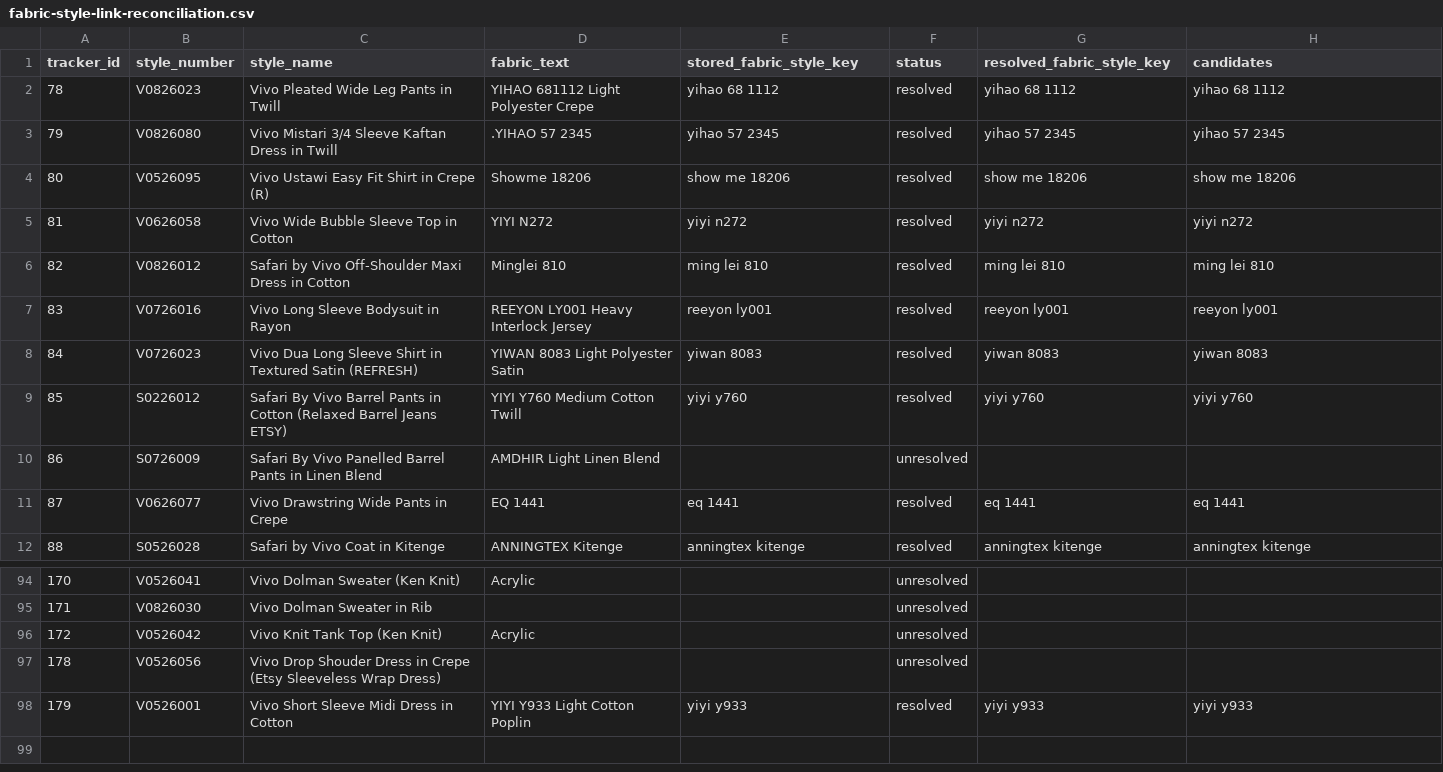
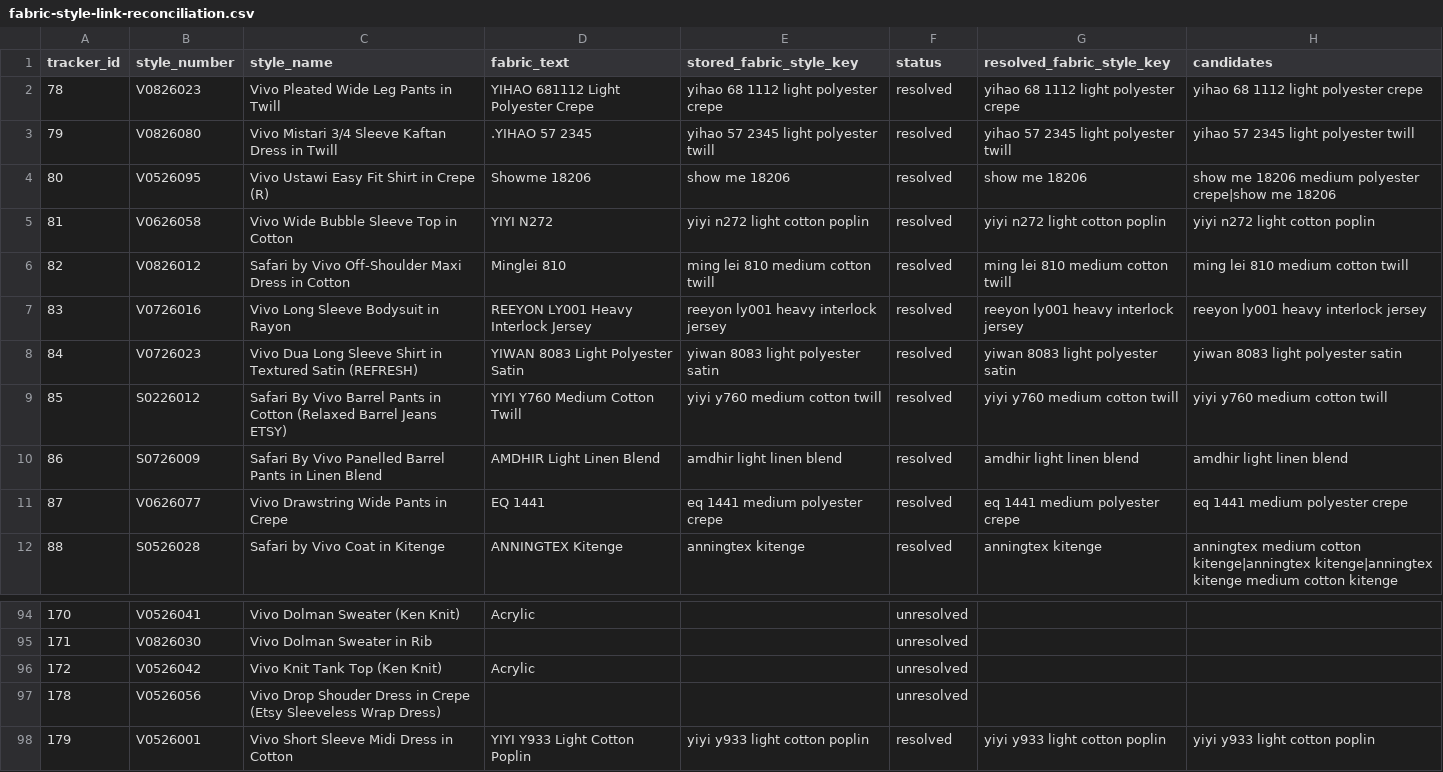
Before and after one commit to analytics-glitch/Vivo-Fashion-Dashboard-Replit, a CSV file: artifacts/vivo-product-workspace/reports/fabric-style-link-reconciliation.csv, drawn as a sheet; only a part is shown, gaps mark what is left out; the diff covers the shown part only.

```diff
--- a/artifacts/vivo-product-workspace/reports/fabric-style-link-reconciliation.csv
+++ b/artifacts/vivo-product-workspace/reports/fabric-style-link-reconciliation.csv
@@ -1,12 +1,12 @@
 tracker_id,style_number,style_name,fabric_text,stored_fabric_style_key,status,resolved_fabric_style_key,candidates
-"78","V0826023","Vivo Pleated Wide Leg Pants in Twill","YIHAO 681112 Light Polyester Crepe","yihao 68 1112","resolved","yihao 68 1112","yihao 68 1112"
-"79","V0826080","Vivo Mistari 3/4 Sleeve Kaftan Dress in Twill",".YIHAO 57 2345","yihao 57 2345","resolved","yihao 57 2345","yihao 57 2345"
-"80","V0526095","Vivo Ustawi Easy Fit Shirt in Crepe (R)","Showme 18206","show me 18206","resolved","show me 18206","show me 18206"
-"81","V0626058","Vivo Wide Bubble Sleeve Top in Cotton","YIYI N272","yiyi n272","resolved","yiyi n272","yiyi n272"
-"82","V0826012","Safari by Vivo Off-Shoulder Maxi Dress in Cotton","Minglei 810","ming lei 810","resolved","ming lei 810","ming lei 810"
-"83","V0726016","Vivo Long Sleeve Bodysuit in Rayon","REEYON LY001 Heavy Interlock Jersey","reeyon ly001","resolved","reeyon ly001","reeyon ly001"
-"84","V0726023","Vivo Dua Long Sleeve Shirt in Textured Satin (REFRESH)","YIWAN 8083 Light Polyester Satin","yiwan 8083","resolved","yiwan 8083","yiwan 8083"
-"85","S0226012","Safari By Vivo Barrel Pants in Cotton (Relaxed Barrel Jeans ETSY)","YIYI Y760 Medium Cotton Twill","yiyi y760","resolved","yiyi y760","yiyi y760"
-"86","S0726009","Safari By Vivo Panelled Barrel Pants in Linen Blend","AMDHIR Light Linen Blend","","unresolved","",""
-"87","V0626077","Vivo Drawstring Wide Pants in Crepe","EQ 1441","eq 1441","resolved","eq 1441","eq 1441"
-"88","S0526028","Safari by Vivo Coat in Kitenge","ANNINGTEX Kitenge","anningtex kitenge","resolved","anningtex kitenge","anningtex kitenge"
+"78","V0826023","Vivo Pleated Wide Leg Pants in Twill","YIHAO 681112 Light Polyester Crepe","yihao 68 1112 light polyester crepe","resolved","yihao 68 1112 light polyester crepe","yihao 68 1112 light polyester crepe"
+"79","V0826080","Vivo Mistari 3/4 Sleeve Kaftan Dress in Twill",".YIHAO 57 2345","yihao 57 2345 light polyester twill","resolved","yihao 57 2345 light polyester twill","yihao 57 2345 light polyester twill"
+"80","V0526095","Vivo Ustawi Easy Fit Shirt in Crepe (R)","Showme 18206","show me 18206","resolved","show me 18206","show me 18206 medium polyester crepe|show me 18206"
+"81","V0626058","Vivo Wide Bubble Sleeve Top in Cotton","YIYI N272","yiyi n272 light cotton poplin","resolved","yiyi n272 light cotton poplin","yiyi n272 light cotton poplin"
+"82","V0826012","Safari by Vivo Off-Shoulder Maxi Dress in Cotton","Minglei 810","ming lei 810 medium cotton twill","resolved","ming lei 810 medium cotton twill","ming lei 810 medium cotton twill"
+"83","V0726016","Vivo Long Sleeve Bodysuit in Rayon","REEYON LY001 Heavy Interlock Jersey","reeyon ly001 heavy interlock jersey","resolved","reeyon ly001 heavy interlock jersey","reeyon ly001 heavy interlock jersey"
+"84","V0726023","Vivo Dua Long Sleeve Shirt in Textured Satin (REFRESH)","YIWAN 8083 Light Polyester Satin","yiwan 8083 light polyester satin","resolved","yiwan 8083 light polyester satin","yiwan 8083 light polyester satin"
+"85","S0226012","Safari By Vivo Barrel Pants in Cotton (Relaxed Barrel Jeans ETSY)","YIYI Y760 Medium Cotton Twill","yiyi y760 medium cotton twill","resolved","yiyi y760 medium cotton twill","yiyi y760 medium cotton twill"
+"86","S0726009","Safari By Vivo Panelled Barrel Pants in Linen Blend","AMDHIR Light Linen Blend","amdhir light linen blend","resolved","amdhir light linen blend","amdhir light linen blend"
+"87","V0626077","Vivo Drawstring Wide Pants in Crepe","EQ 1441","eq 1441 medium polyester crepe","resolved","eq 1441 medium polyester crepe","eq 1441 medium polyester crepe"
+"88","S0526028","Safari by Vivo Coat in Kitenge","ANNINGTEX Kitenge","anningtex kitenge","resolved","anningtex kitenge","anningtex medium cotton kitenge|anningtex kitenge|anningtex kitenge medium cotton kitenge"
@@ -97,2 +97,2 @@ tracker_id,style_number,style_name,fabric_text,stored_fabric_style_key,status,re
 "178","V0526056","Vivo Drop Shouder Dress in Crepe (Etsy Sleeveless Wrap Dress)","","","unresolved","",""
-"179","V0526001","Vivo Short Sleeve Midi Dress in Cotton","YIYI Y933 Light Cotton Poplin","yiyi y933","resolved","yiyi y933","yiyi y933"
+"179","V0526001","Vivo Short Sleeve Midi Dress in Cotton","YIYI Y933 Light Cotton Poplin","yiyi y933 light cotton poplin","resolved","yiyi y933 light cotton poplin","yiyi y933 light cotton poplin"
```
Also changed, not shown: 150 edited cells elsewhere in this file, 8 other files.
